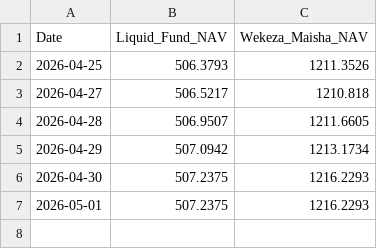
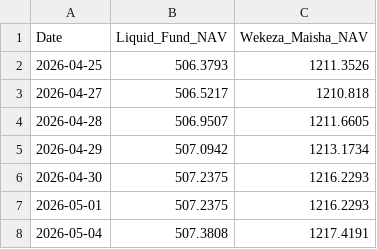
Before and after one commit to jemmziray-tech/utt-amis-tracker, a CSV file: data/utt_amis_history.csv, drawn as a sheet.

```diff
--- a/data/utt_amis_history.csv
+++ b/data/utt_amis_history.csv
@@ -7 +7,2 @@ Date,Liquid_Fund_NAV,Wekeza_Maisha_NAV
 2026-05-01,507.2375,1216.2293
+2026-05-04,507.3808,1217.4191
```
